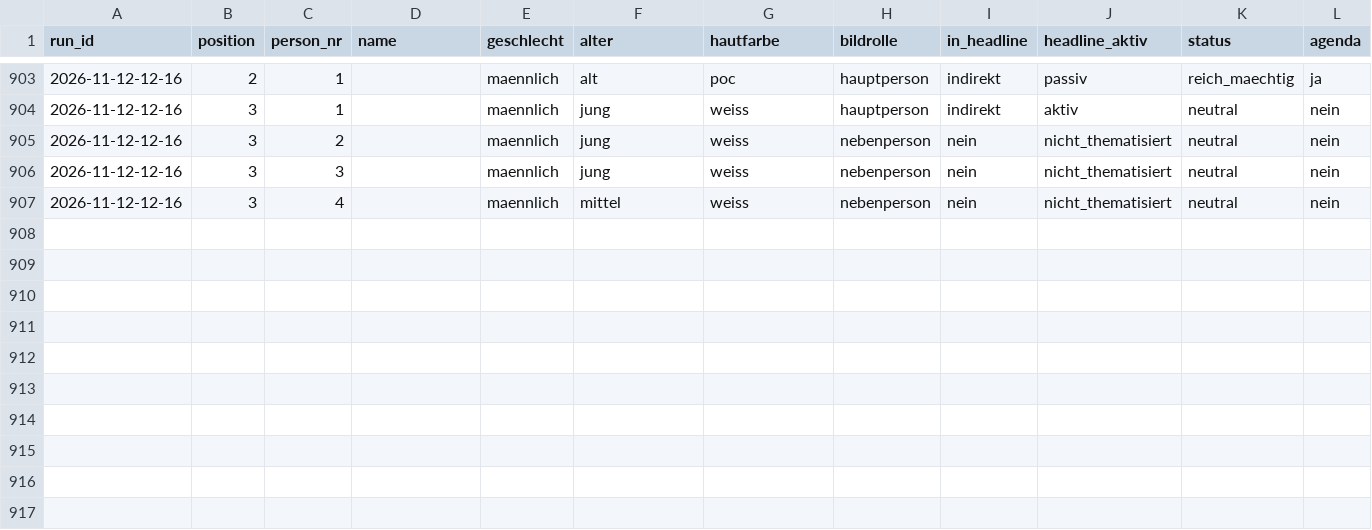
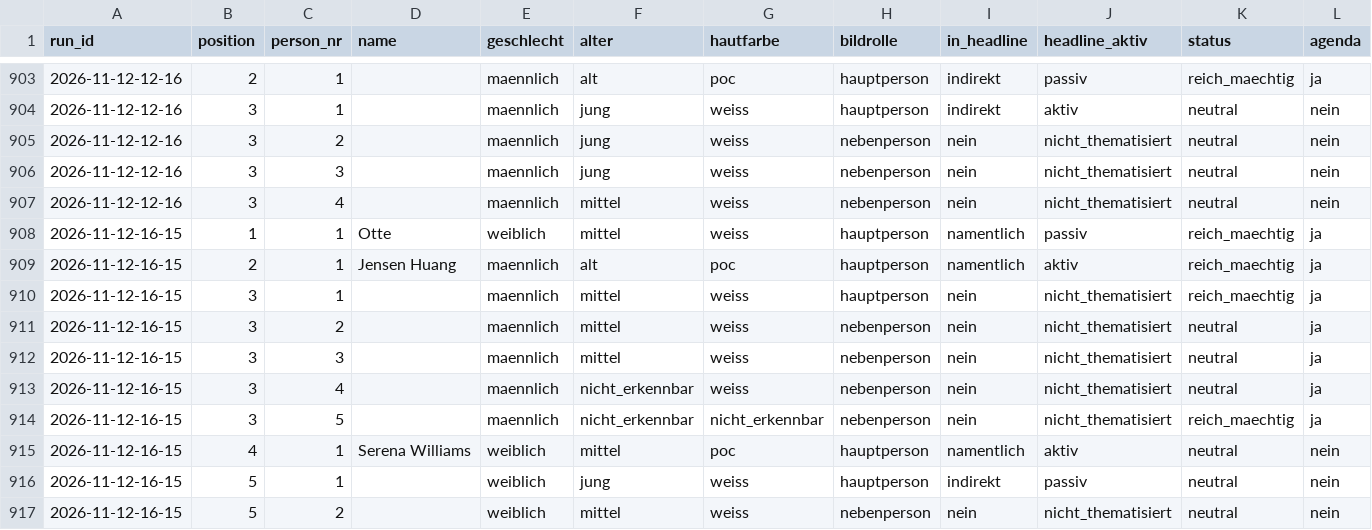
Before and after one commit to happkatharina71-bit/crmd, a CSV file: webde-monitor/data/persons.csv, drawn as a sheet; only a part is shown, gaps mark what is left out; rows hold the shown columns only; the diff names each change by its address in the sheet, - before the commit and + after, or states it on an @@ line.

```diff
--- a/webde-monitor/data/persons.csv
+++ b/webde-monitor/data/persons.csv
+row 908: 2026-11-12-16-15 | 1 | 1 | Otte | weiblich | mittel | weiss | hauptperson | namentlich | passiv | reich_maechtig | ja
+row 909: 2026-11-12-16-15 | 2 | 1 | Jensen Huang | maennlich | alt | poc | hauptperson | namentlich | aktiv | reich_maechtig | ja
+row 910: 2026-11-12-16-15 | 3 | 1 |  | maennlich | mittel | weiss | hauptperson | nein | nicht_thematisiert | reich_maechtig | ja
+row 911: 2026-11-12-16-15 | 3 | 2 |  | maennlich | mittel | weiss | nebenperson | nein | nicht_thematisiert | neutral | ja
+row 912: 2026-11-12-16-15 | 3 | 3 |  | maennlich | mittel | weiss | nebenperson | nein | nicht_thematisiert | neutral | ja
+row 913: 2026-11-12-16-15 | 3 | 4 |  | maennlich | nicht_erkennbar | weiss | nebenperson | nein | nicht_thematisiert | neutral | ja
+row 914: 2026-11-12-16-15 | 3 | 5 |  | maennlich | nicht_erkennbar | nicht_erkennbar | nebenperson | nein | nicht_thematisiert | reich_maechtig | ja
+row 915: 2026-11-12-16-15 | 4 | 1 | Serena Williams | weiblich | mittel | poc | hauptperson | namentlich | aktiv | neutral | nein
+row 916: 2026-11-12-16-15 | 5 | 1 |  | weiblich | jung | weiss | hauptperson | indirekt | passiv | neutral | nein
+row 917: 2026-11-12-16-15 | 5 | 2 |  | weiblich | mittel | weiss | nebenperson | nein | nicht_thematisiert | neutral | nein
```
Also changed, not shown: webde-monitor/data/teasers.csv, 7 other files.
